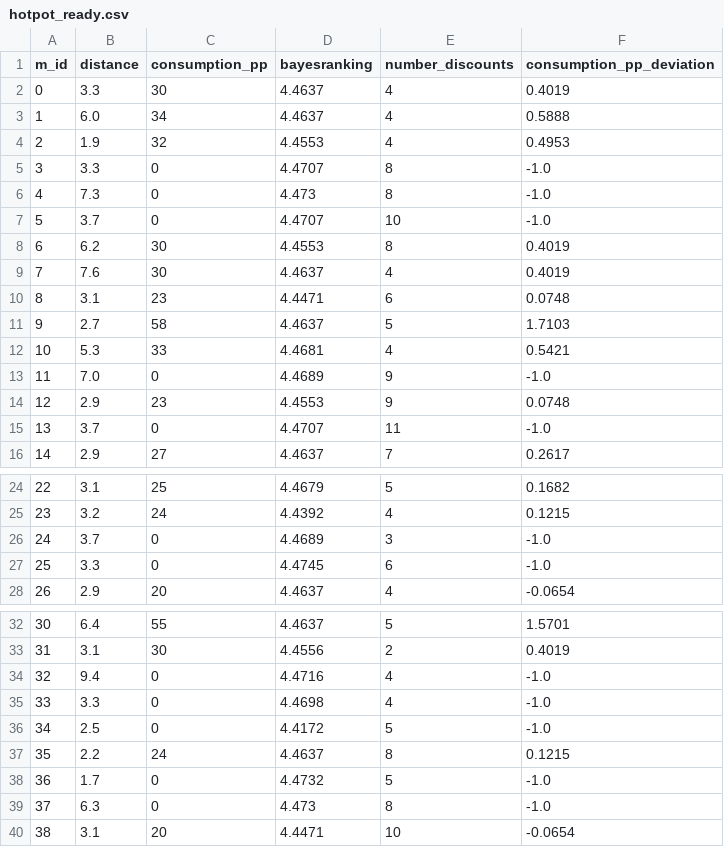
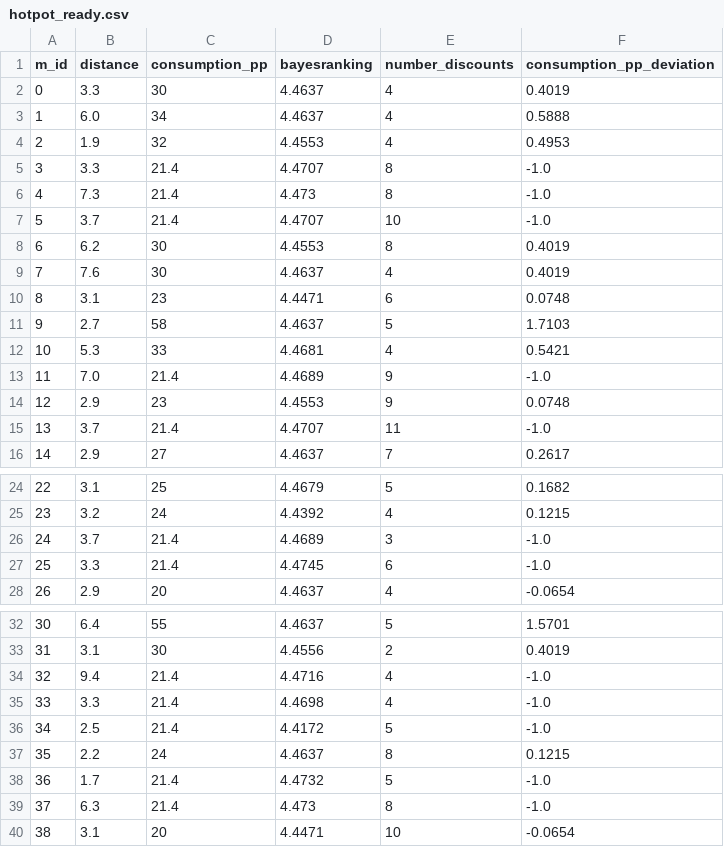
Before and after one commit to JAck-Yolo/EIE3280, a CSV file: source/data_generation/hotpot_ready.csv, drawn as a sheet; only a part is shown, gaps mark what is left out.

```diff
--- a/source/data_generation/hotpot_ready.csv
+++ b/source/data_generation/hotpot_ready.csv
@@ -4,5 +4,5 @@ m_id,distance,consumption_pp,bayesranking,number_discounts ,consumption_pp_devia
 2,1.9,32,4.4553,4,0.4953
-3,3.3,0,4.4707,8,-1.0
-4,7.3,0,4.473,8,-1.0
-5,3.7,0,4.4707,10,-1.0
+3,3.3,21.4,4.4707,8,-1.0
+4,7.3,21.4,4.473,8,-1.0
+5,3.7,21.4,4.4707,10,-1.0
 6,6.2,30,4.4553,8,0.4019
@@ -12,5 +12,5 @@ m_id,distance,consumption_pp,bayesranking,number_discounts ,consumption_pp_devia
 10,5.3,33,4.4681,4,0.5421
-11,7.0,0,4.4689,9,-1.0
+11,7.0,21.4,4.4689,9,-1.0
 12,2.9,23,4.4553,9,0.0748
-13,3.7,0,4.4707,11,-1.0
+13,3.7,21.4,4.4707,11,-1.0
 14,2.9,27,4.4637,7,0.2617
@@ -25,4 +25,4 @@ m_id,distance,consumption_pp,bayesranking,number_discounts ,consumption_pp_devia
 23,3.2,24,4.4392,4,0.1215
-24,3.7,0,4.4689,3,-1.0
-25,3.3,0,4.4745,6,-1.0
+24,3.7,21.4,4.4689,3,-1.0
+25,3.3,21.4,4.4745,6,-1.0
 26,2.9,20,4.4637,4,-0.0654
@@ -33,8 +33,8 @@ m_id,distance,consumption_pp,bayesranking,number_discounts ,consumption_pp_devia
 31,3.1,30,4.4556,2,0.4019
-32,9.4,0,4.4716,4,-1.0
-33,3.3,0,4.4698,4,-1.0
-34,2.5,0,4.4172,5,-1.0
+32,9.4,21.4,4.4716,4,-1.0
+33,3.3,21.4,4.4698,4,-1.0
+34,2.5,21.4,4.4172,5,-1.0
 35,2.2,24,4.4637,8,0.1215
-36,1.7,0,4.4732,5,-1.0
-37,6.3,0,4.473,8,-1.0
+36,1.7,21.4,4.4732,5,-1.0
+37,6.3,21.4,4.473,8,-1.0
 38,3.1,20,4.4471,10,-0.0654
```
Also changed, not shown: source/data_generation/bbq_ready.csv, source/data_generation/breakfast_ready.csv, 3 other files.
